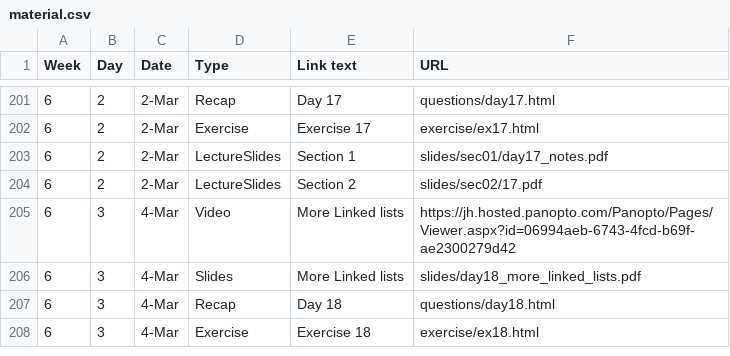
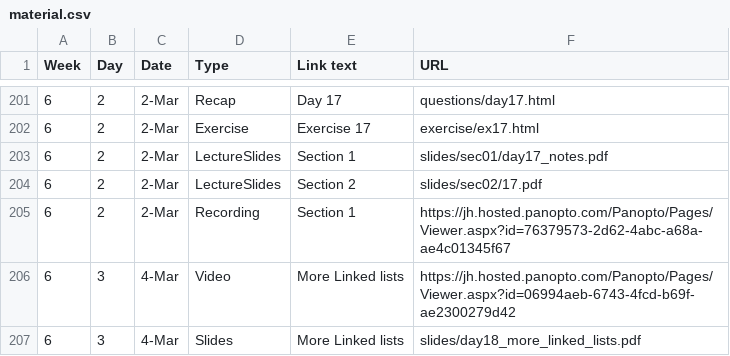
Before and after one commit to jhu-ip/cs220-s22, a CSV file: material.csv, drawn as a sheet; only a part is shown, gaps mark what is left out; the shorter side is filled out with more unchanged rows; the diff names each change by its address in the sheet, - before the commit and + after, or states it on an @@ line.

Commit message:
link to day 17 lecture recording for sec 01

```diff
--- a/material.csv
+++ b/material.csv
+row 205: 6 | 2 | 2-Mar | Recording | Section 1 | https://jh.hosted.panopto.com/Panopto/Pages/Viewer.aspx?id=76379573-2d62-4abc-a68a-ae4c01345f67
```
Also changed, not shown: 1 other file.
